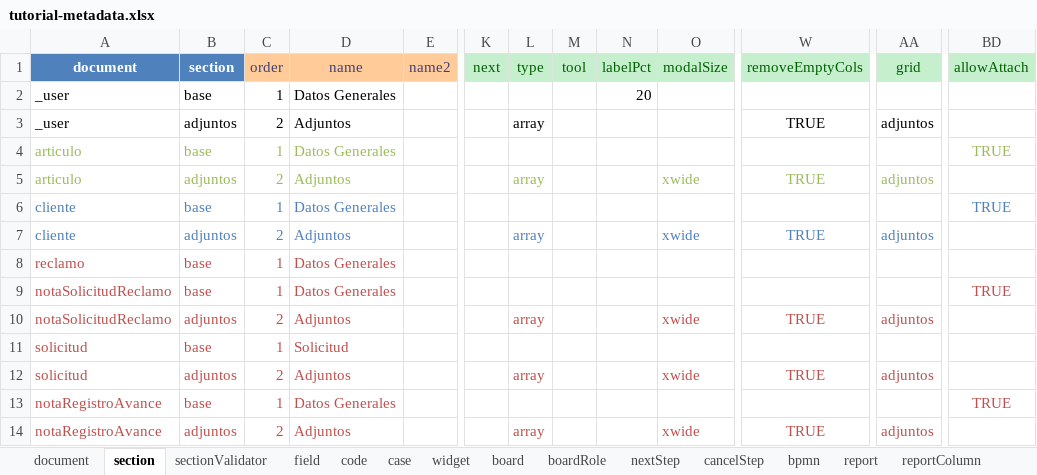
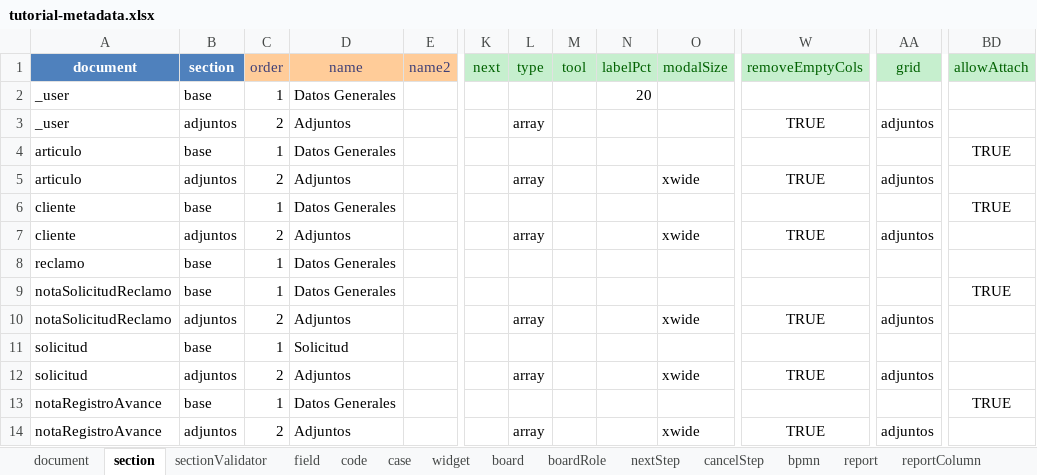
Before and after one commit to jluna80/tutorial-wasabi-avanzado, an Excel workbook: tutorial-metadata.xlsx, sheet section, drawn as a sheet; only a part is shown, gaps mark what is left out; values as stored, in another font and other column widths than the file's, no borders; the diff names each change by its address in the sheet, - before the commit and + after, or states it on an @@ line.

```diff
--- a/tutorial-metadata.xlsx (sheet section)
+++ b/tutorial-metadata.xlsx (sheet section)
-A4:D5 text colour: #9BBB59
+A4:D5 text colour: black
-BD4 text colour: #9BBB59
+BD4 text colour: black
-L5 text colour: #9BBB59
+L5 text colour: black
-O5 text colour: #9BBB59
+O5 text colour: black
-W5 text colour: #9BBB59
+W5 text colour: black
-AA5 text colour: #9BBB59
+AA5 text colour: black
-A6:D7 text colour: #4F81BD
+A6:D7 text colour: black
-BD6 text colour: #4F81BD
+BD6 text colour: black
-L7 text colour: #4F81BD
+L7 text colour: black
-O7 text colour: #4F81BD
+O7 text colour: black
-W7 text colour: #4F81BD
+W7 text colour: black
-AA7 text colour: #4F81BD
+AA7 text colour: black
-A8:D14 text colour: #C0504D
+A8:D14 text colour: black
-BD9 text colour: #C0504D
+BD9 text colour: black
-L10 text colour: #C0504D
+L10 text colour: black
-O10 text colour: #C0504D
+O10 text colour: black
-W10 text colour: #C0504D
+W10 text colour: black
-AA10 text colour: #C0504D
+AA10 text colour: black
-L12 text colour: #C0504D
+L12 text colour: black
-O12 text colour: #C0504D
+O12 text colour: black
-W12 text colour: #C0504D
+W12 text colour: black
-AA12 text colour: #C0504D
+AA12 text colour: black
-BD13 text colour: #C0504D
+BD13 text colour: black
-L14 text colour: #C0504D
+L14 text colour: black
-O14 text colour: #C0504D
+O14 text colour: black
-W14 text colour: #C0504D
+W14 text colour: black
-AA14 text colour: #C0504D
+AA14 text colour: black
```
Also changed, not shown: sheet field, sheet document, sheet reportColumn, sheet code, sheet report, sheet widget, 3 more sheets, 3 other files.
